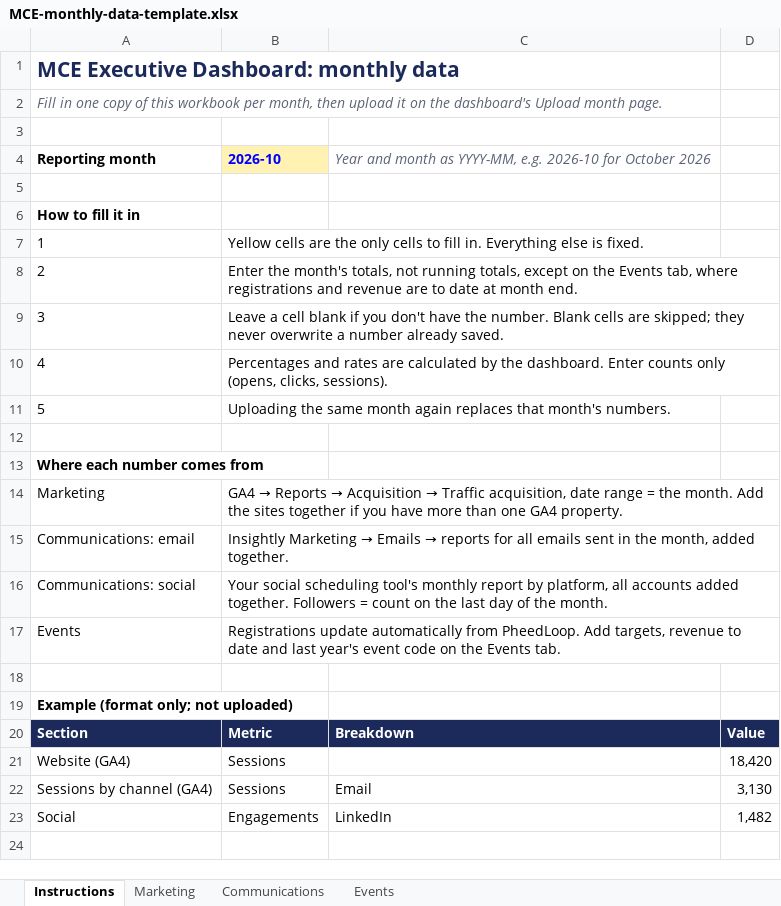
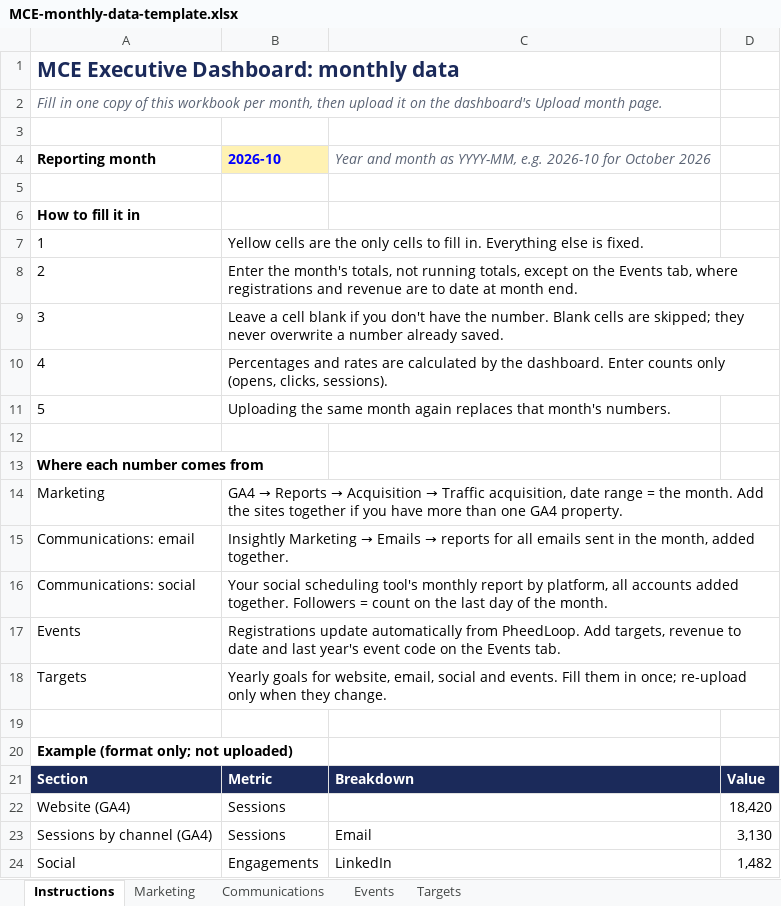
Before and after one commit to bbeehler/mce-dashboard, an Excel workbook: template/MCE-monthly-data-template.xlsx, sheet Instructions, drawn as a sheet; values as stored, in another font and other column widths than the file's, no borders; the diff names each change by its address in the sheet, - before the commit and + after, or states it on an @@ line.

```diff
--- a/template/MCE-monthly-data-template.xlsx (sheet Instructions)
+++ b/template/MCE-monthly-data-template.xlsx (sheet Instructions)
+sheet tab: Targets
+row 18: Targets | Yearly goals for website, email, social and events. Fill them in once; re-upload only when they change.
```
Also changed, not shown: 3 other files.
